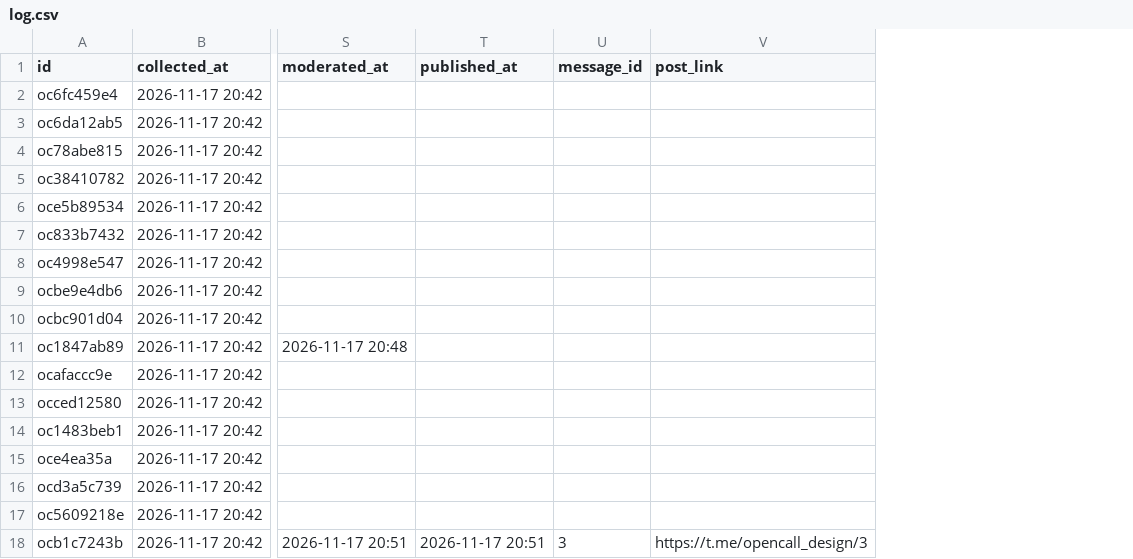
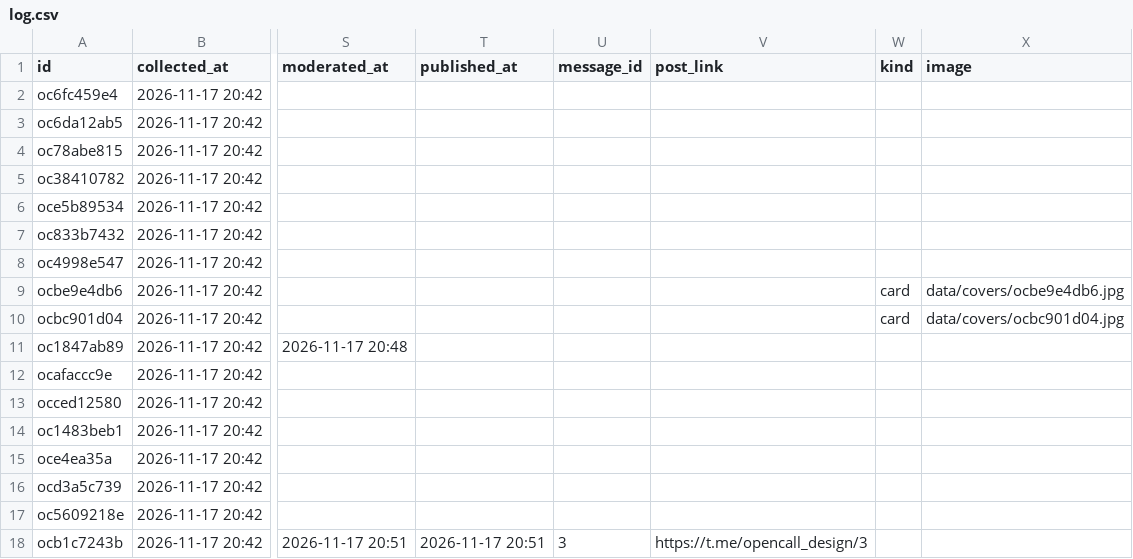
Before and after one commit to SENYANABE/opencall, a CSV file: data/log.csv, drawn as a sheet; only a part is shown, gaps mark what is left out; the diff names each change by its address in the sheet, - before the commit and + after, or states it on an @@ line.

```diff
--- a/data/log.csv
+++ b/data/log.csv
+column W (kind), rows 9-10: card | card
+column X (image), rows 9-10: data/covers/ocbe9e4db6.jpg | data/covers/ocbc901d04.jpg
```
Also changed, not shown: 3 other files.
